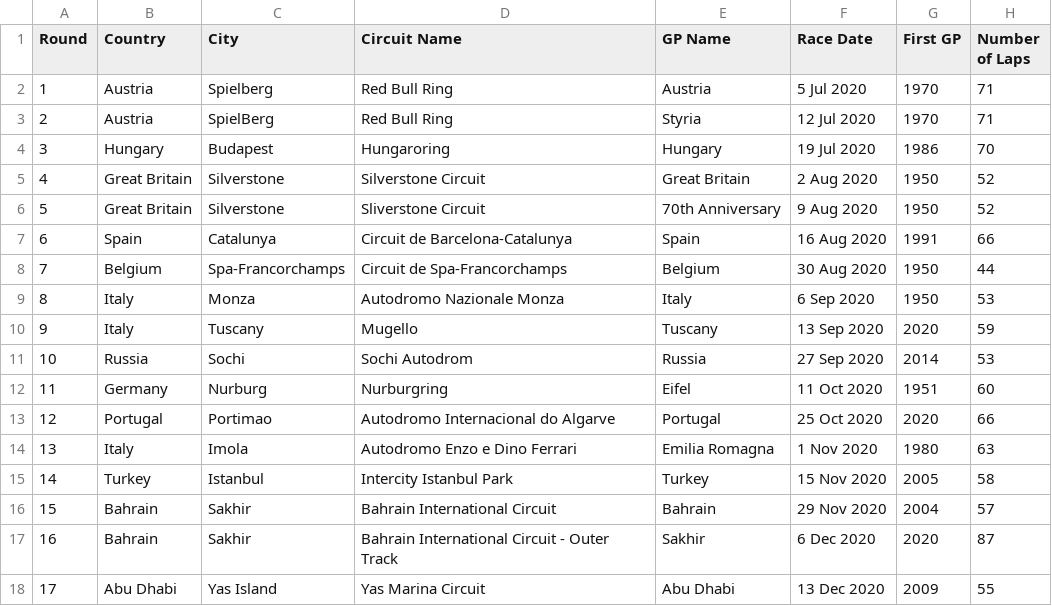
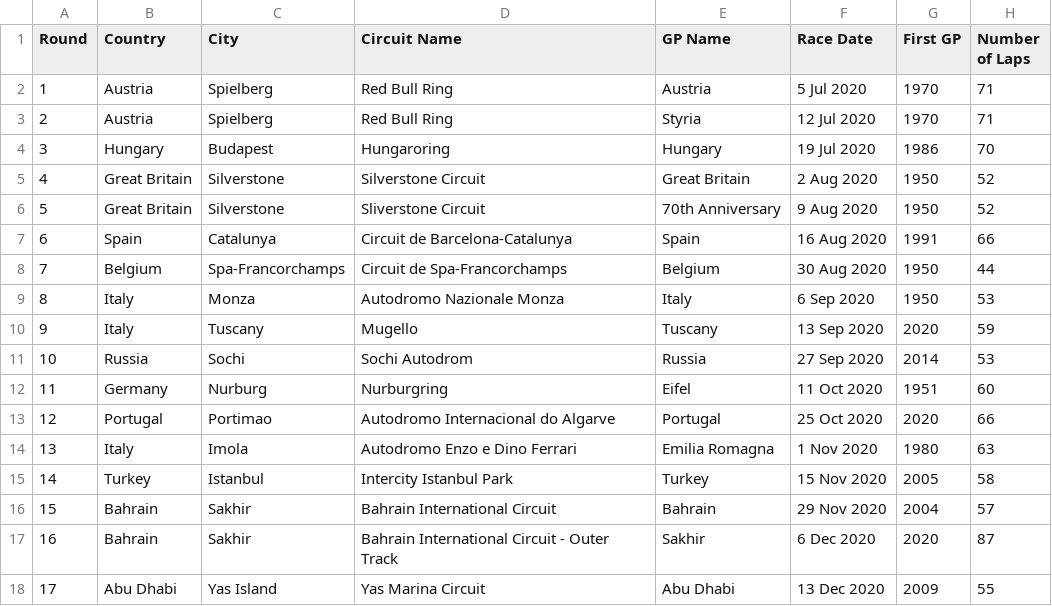
Before and after one commit to toUpperCase78/formula1-datasets, a CSV file: formula1_2020season_calendar.csv, drawn as a sheet; only a part is shown; the diff names each change by its address in the sheet, - before the commit and + after, or states it on an @@ line.

Commit message:
F1 2020 Season Race Calendar

```diff
--- a/formula1_2020season_calendar.csv
+++ b/formula1_2020season_calendar.csv
-C3 (City): SpielBerg
+C3 (City): Spielberg
```
